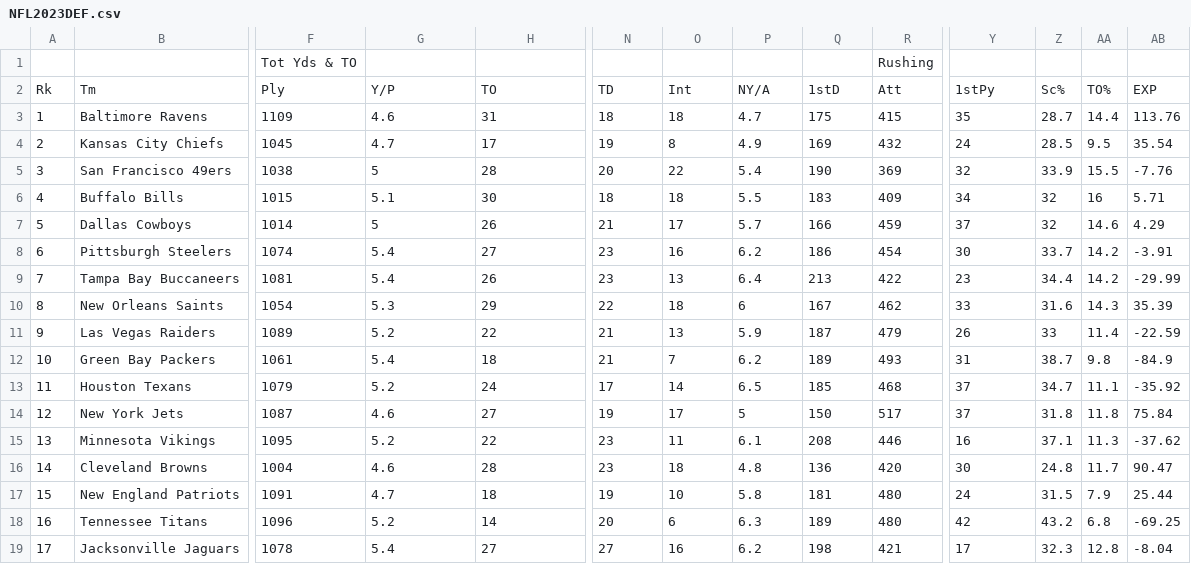
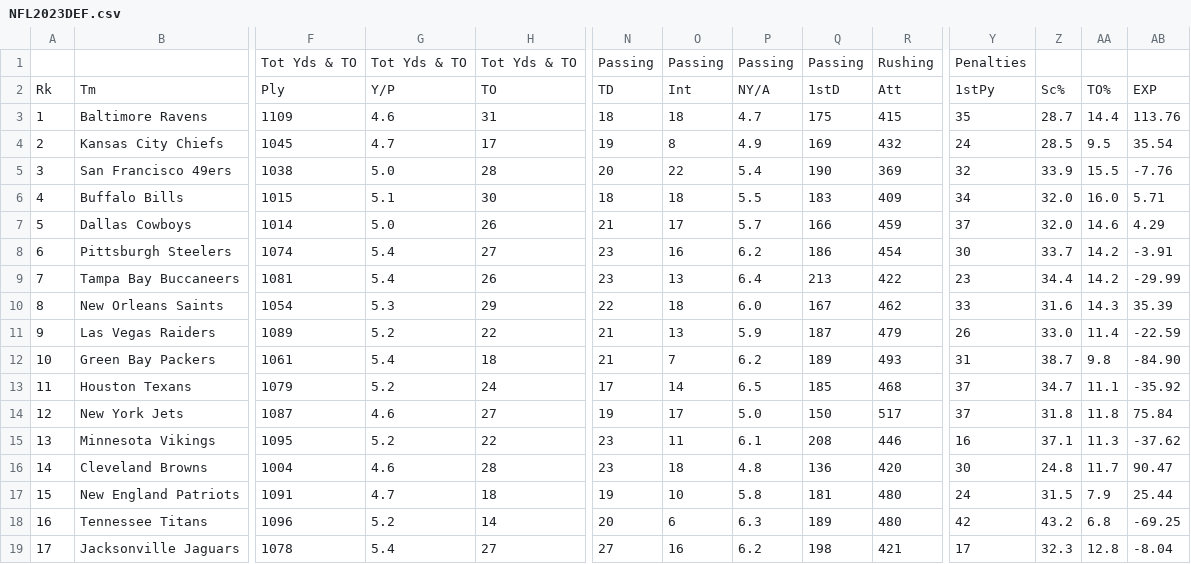
Before and after one commit to MohammaddSameer/NFL-Super-Bowl-Machine-Learning-Model, a CSV file: NFLData/NFL2023DEF.csv, drawn as a sheet; only a part is shown, gaps mark what is left out; removed rows and columns are numbered as before the commit, all else as after; rows hold the shown columns only; the diff covers the shown part only; the diff names each change by its address in the sheet, - before the commit and + after, or states it on an @@ line.

```diff
--- a/NFLData/NFL2023DEF.csv
+++ b/NFLData/NFL2023DEF.csv
-row 1:  |  | Tot Yds & TO |  |  |  |  |  |  | Rushing
+row 1:  |  | Tot Yds & TO | Tot Yds & TO | Tot Yds & TO | Passing | Passing | Passing | Passing | Rushing | Penalties
-G5: 5
+G5: 5.0
-Z6:Z7: 32
+Z6:Z7: 32.0
-AA6: 16
+AA6: 16.0
-G7: 5
+G7: 5.0
-P10: 6
+P10: 6.0
-Z11: 33
+Z11: 33.0
-AB12: -84.9
+AB12: -84.90
-P14: 5
+P14: 5.0
```
Also changed, not shown: 16 edited cells elsewhere in this file, NFLData/NFL2020DEF.csv, NFLData/NFL2020OFF.csv, 6 other files.
